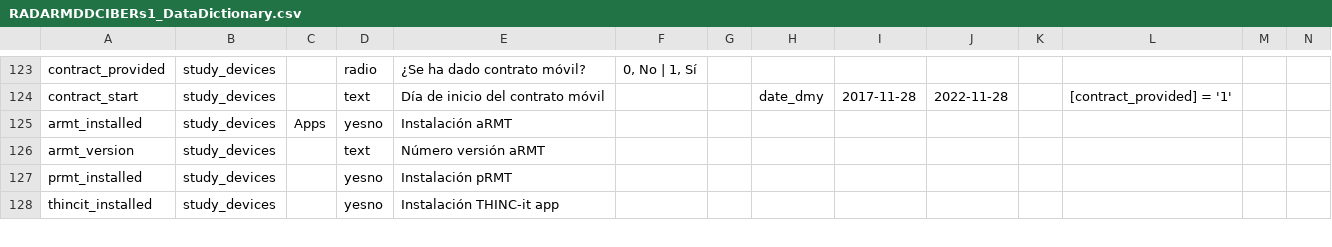
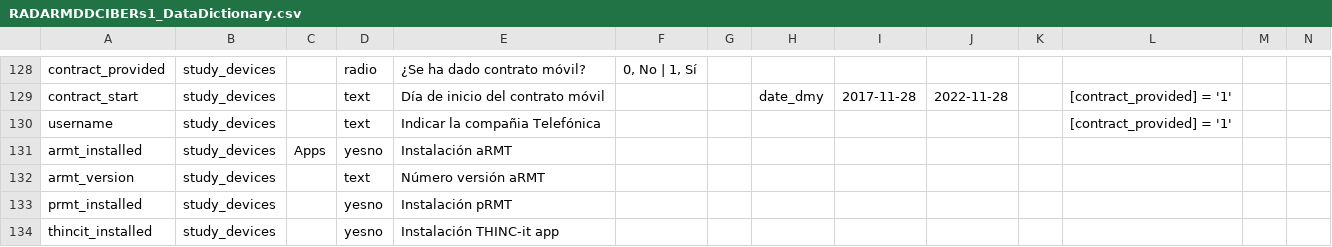
Before and after one commit to RADAR-base/RADAR-CNS-Studies-Data-Dictionary, a CSV file: RADARMDDCIBERs1/RADARMDDCIBERs1_DataDictionary.csv, drawn as a sheet; only a part is shown, gaps mark what is left out; rows hold the shown columns only; the diff covers the shown part only; the diff names each change by its address in the sheet, - before the commit and + after, or states it on an @@ line.

```diff
--- a/RADARMDDCIBERs1/RADARMDDCIBERs1_DataDictionary.csv
+++ b/RADARMDDCIBERs1/RADARMDDCIBERs1_DataDictionary.csv
+row 130: username | study_devices |  | text | Indicar la compañia Telefónica |  |  |  |  |  |  | [contract_provided] = '1'
```
Also changed, not shown: 12 added rows, 8 removed rows and 55 edited cells elsewhere in this file.
